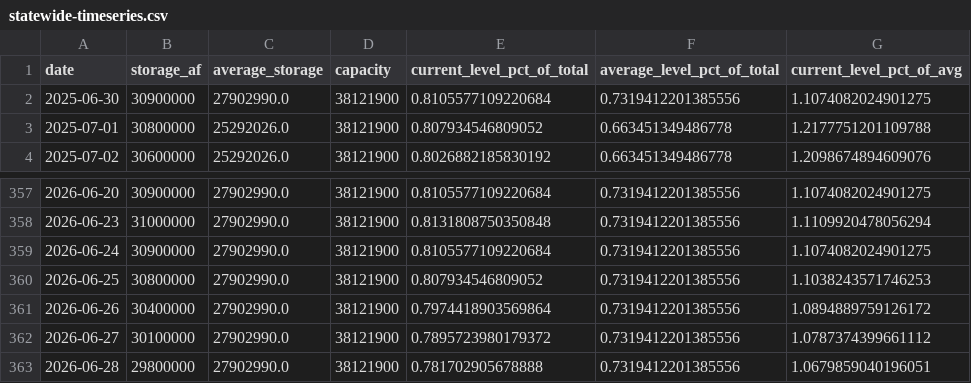
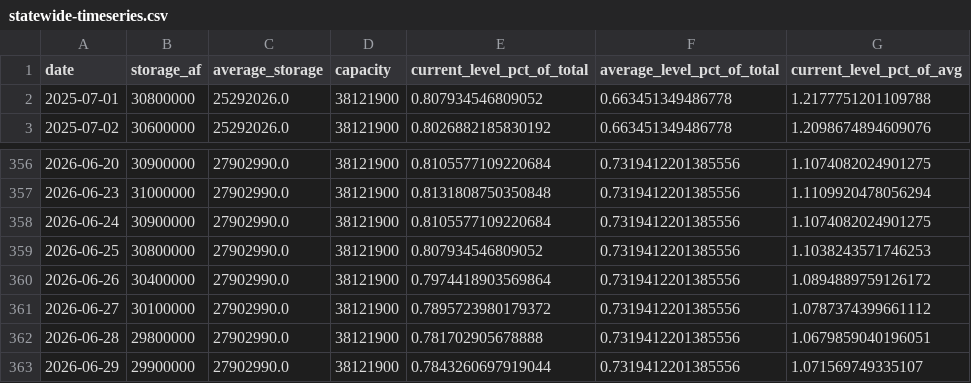
Before and after one commit to datadesk/california-drought-scrapers, a CSV file: reservoirs/data/processed/statewide/statewide-timeseries.csv, drawn as a sheet; only a part is shown, gaps mark what is left out; removed rows and columns are numbered as before the commit, all else as after; the diff names each change by its address in the sheet, - before the commit and + after, or states it on an @@ line.

```diff
--- a/reservoirs/data/processed/statewide/statewide-timeseries.csv
+++ b/reservoirs/data/processed/statewide/statewide-timeseries.csv
-row 2: 2025-06-30 | 30900000 | 27902990.0 | 38121900 | 0.8105577109220684 | 0.7319412201385556 | 1.1074082024901275
+row 363: 2026-06-29 | 29900000 | 27902990.0 | 38121900 | 0.7843260697919044 | 0.7319412201385556 | 1.071569749335107
```
Also changed, not shown: reservoirs/data/processed/bor/colorado-latest.csv, reservoirs/data/processed/bor/colorado-river-reservoirs-timeseries.csv, 5 other files.
